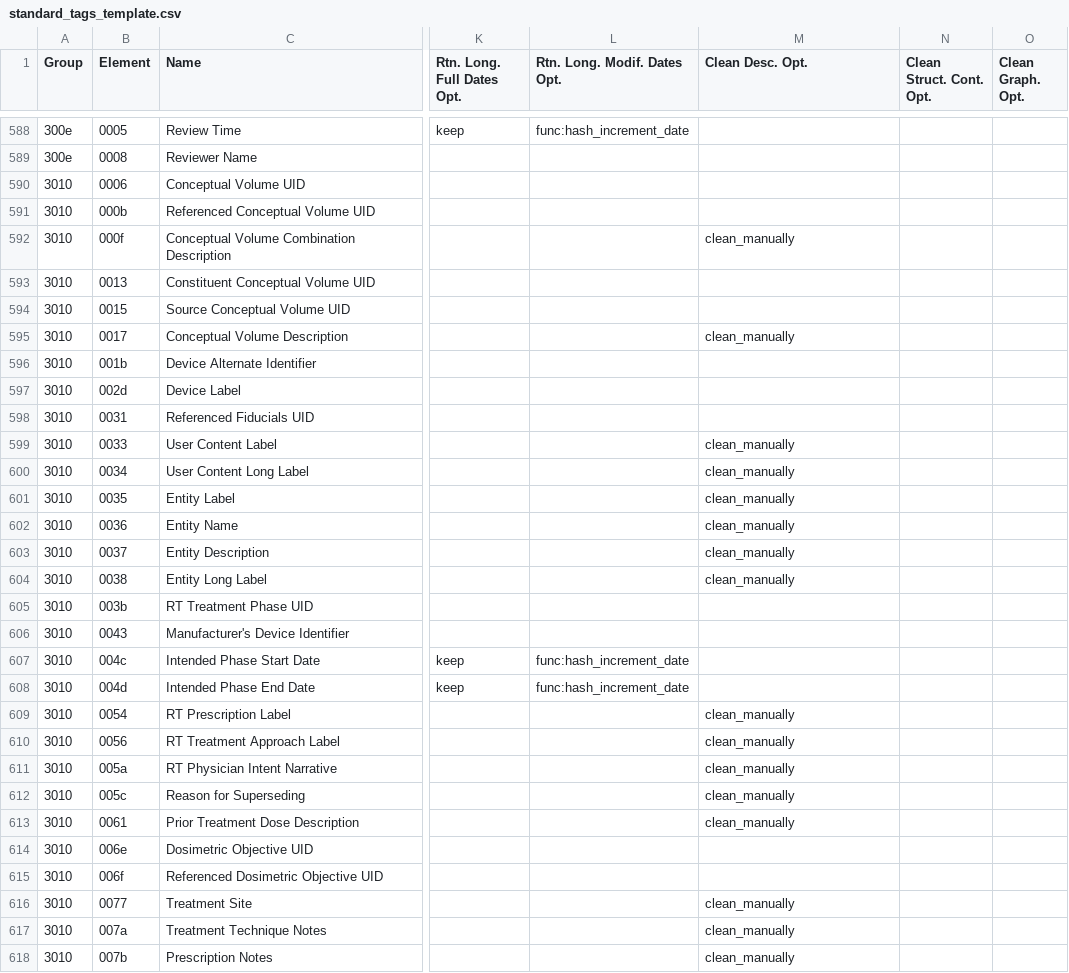
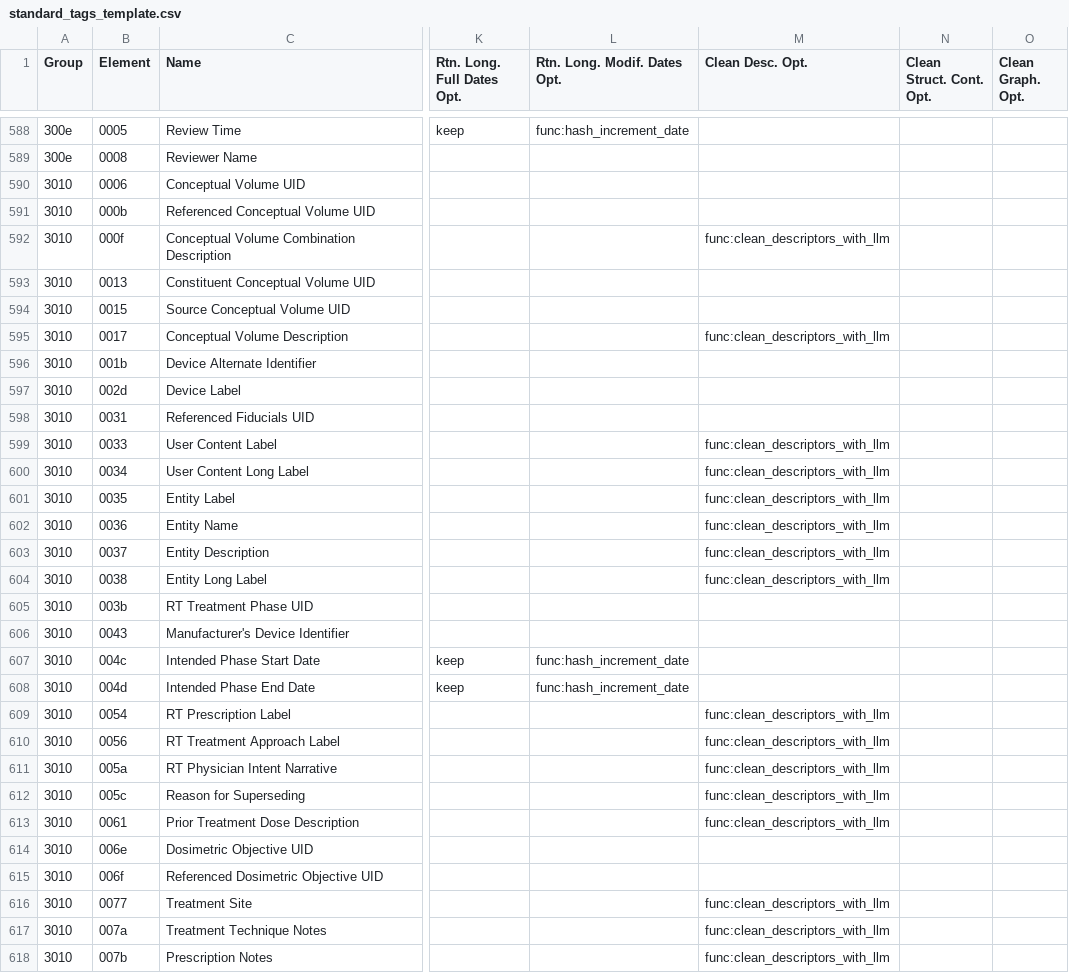
Before and after one commit to ZentaLabs/LUWAKX, a CSV file: luwakx/data/TagsArchive/standard_tags_template.csv, drawn as a sheet; only a part is shown, gaps mark what is left out; the diff covers the shown part only; the diff names each change by its address in the sheet, - before the commit and + after, or states it on an @@ line.

Commit message:
feat: Add clean descriptors profile with llm

```diff
--- a/luwakx/data/TagsArchive/standard_tags_template.csv
+++ b/luwakx/data/TagsArchive/standard_tags_template.csv
-M592 (Clean Desc. Opt.): clean_manually
+M592 (Clean Desc. Opt.): func:clean_descriptors_with_llm
-M595 (Clean Desc. Opt.): clean_manually
+M595 (Clean Desc. Opt.): func:clean_descriptors_with_llm
-M599:M604 (Clean Desc. Opt.): clean_manually
+M599:M604 (Clean Desc. Opt.): func:clean_descriptors_with_llm
-M609:M613 (Clean Desc. Opt.): clean_manually
+M609:M613 (Clean Desc. Opt.): func:clean_descriptors_with_llm
-M616:M618 (Clean Desc. Opt.): clean_manually
+M616:M618 (Clean Desc. Opt.): func:clean_descriptors_with_llm
```
Also changed, not shown: 118 edited cells elsewhere in this file, 12 other files.
